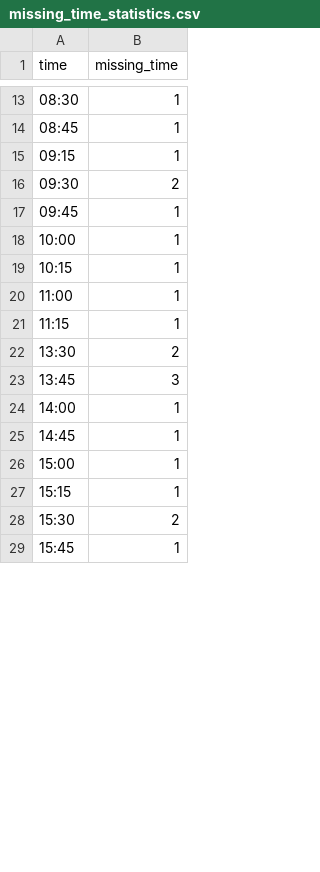
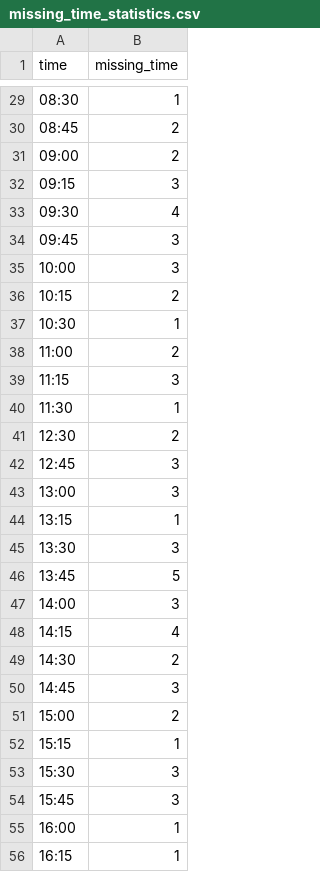
Before and after one commit to vivianwang-code/ms-project, a CSV file: OneDrive - University of Glasgow/文件/glasgow/msc project/data/missing_time_statistics.csv, drawn as a sheet; only a part is shown, gaps mark what is left out; the diff covers the shown part only.

```diff
--- a/OneDrive - University of Glasgow/文件/glasgow/msc project/data/missing_time_statistics.csv
+++ b/OneDrive - University of Glasgow/文件/glasgow/msc project/data/missing_time_statistics.csv
@@ -13,17 +29,28 @@
 08:30,1
-08:45,1
-09:15,1
-09:30,2
-09:45,1
-10:00,1
-10:15,1
-11:00,1
-11:15,1
-13:30,2
-13:45,3
-14:00,1
-14:45,1
-15:00,1
+08:45,2
+09:00,2
+09:15,3
+09:30,4
+09:45,3
+10:00,3
+10:15,2
+10:30,1
+11:00,2
+11:15,3
+11:30,1
+12:30,2
+12:45,3
+13:00,3
+13:15,1
+13:30,3
+13:45,5
+14:00,3
+14:15,4
+14:30,2
+14:45,3
+15:00,2
 15:15,1
-15:30,2
-15:45,1
+15:30,3
+15:45,3
+16:00,1
+16:15,1
```
Also changed, not shown: 31 added rows and 16 edited cells elsewhere in this file, 35 other files.
